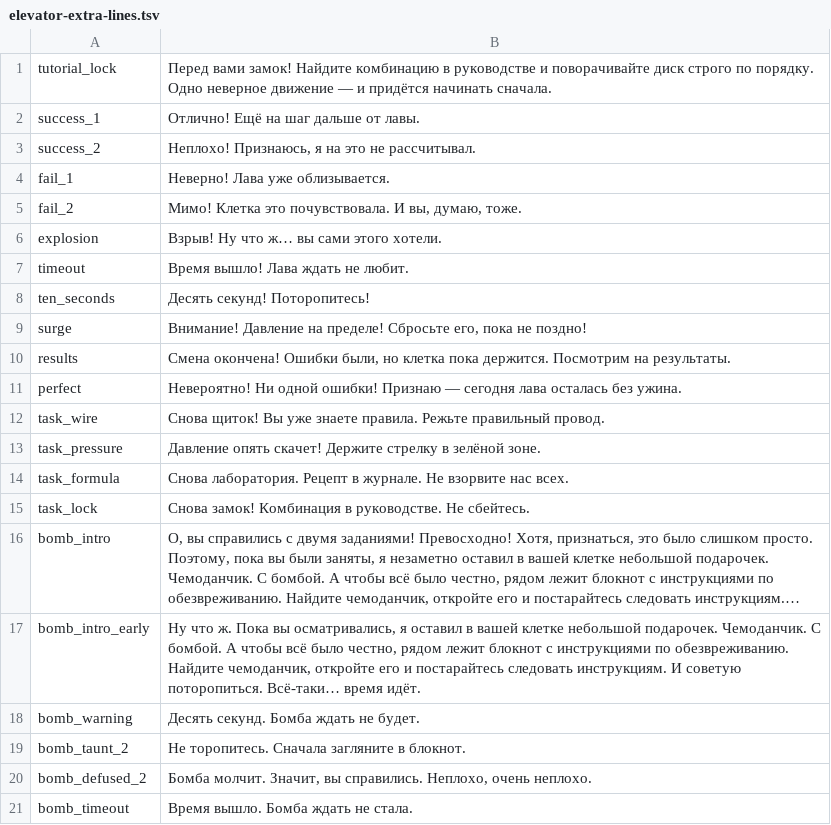
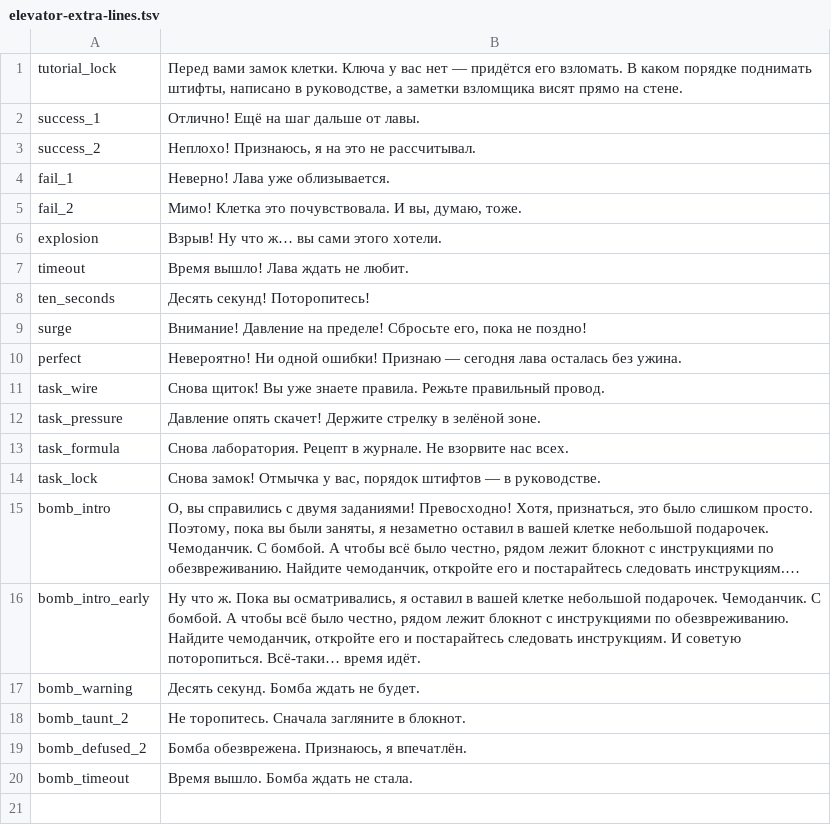
Before and after one commit to Erni2008/JackboxSimulator, a TSV file: tools/host-tts/config/elevator-extra-lines.tsv, drawn as a sheet; long unchanged cells end in …; removed rows and columns are numbered as before the commit, all else as after; the diff names each change by its address in the sheet, - before the commit and + after, or states it on an @@ line.

```diff
--- a/tools/host-tts/config/elevator-extra-lines.tsv
+++ b/tools/host-tts/config/elevator-extra-lines.tsv
-B1: Перед вами замок! Найдите комбинацию в руководстве и поворачивайте диск строго по порядку. Одно неверное движение — и придётся начинать сначала.
+B1: Перед вами замок клетки. Ключа у вас нет — придётся его взломать. В каком порядке поднимать штифты, написано в руководстве, а заметки взломщика висят прямо на стене.
-row 10: results | Смена окончена! Ошибки были, но клетка пока держится. Посмотрим на результаты.
-B14: Снова замок! Комбинация в руководстве. Не сбейтесь.
+B14: Снова замок! Отмычка у вас, порядок штифтов — в руководстве.
-B19: Бомба молчит. Значит, вы справились. Неплохо, очень неплохо.
+B19: Бомба обезврежена. Признаюсь, я впечатлён.
```
Also changed, not shown: 11 other files.
